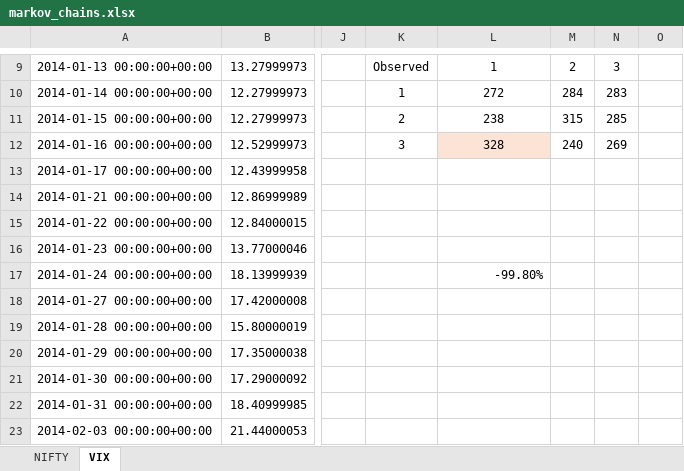
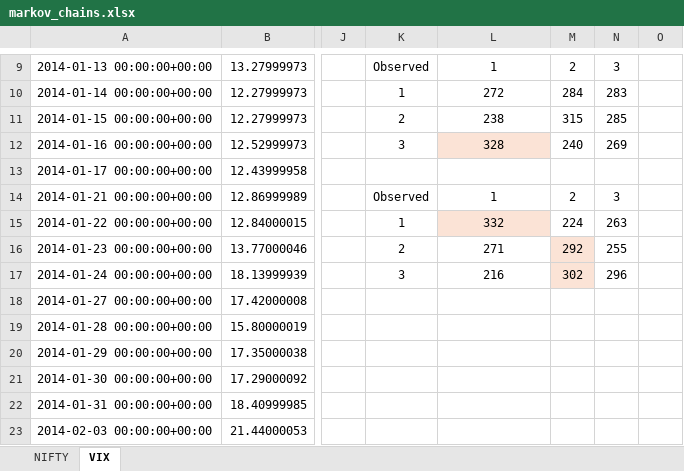
Before and after one commit to arinzingade/Quant-Research, an Excel workbook: HMM/spreadsheets/markov_chains.xlsx, sheet VIX, drawn as a sheet; only a part is shown, gaps mark what is left out; values as stored, in another font and other column widths than the file's, no borders; the diff names each change by its address in the sheet, - before the commit and + after, or states it on an @@ line.

```diff
--- a/HMM/spreadsheets/markov_chains.xlsx (sheet VIX)
+++ b/HMM/spreadsheets/markov_chains.xlsx (sheet VIX)
-K14: (empty)
+K14: Observed
-L14: (empty)
+L14: 1
-M14: (empty)
+M14: 2
-N14: (empty)
+N14: 3
-K15: (empty)
+K15: 1
-L15: (empty)
+L15: 332
-L15 fill: none
+L15 fill: #FBE3D6
-M15: (empty)
+M15: 224
-N15: (empty)
+N15: 263
-K16: (empty)
+K16: 2
-L16: (empty)
+L16: 271
-M16: (empty)
+M16: 292
-M16:M17 fill: none
+M16:M17 fill: #FBE3D6
-N16: (empty)
+N16: 255
-K17: (empty)
+K17: 3
-L17: -99.80%
+L17: 216
-L17 alignment: right
+L17 alignment: center
-M17: (empty)
+M17: 302
-N17: (empty)
+N17: 296
```
Also changed, not shown: formulas that keep their value, 8 other files.
